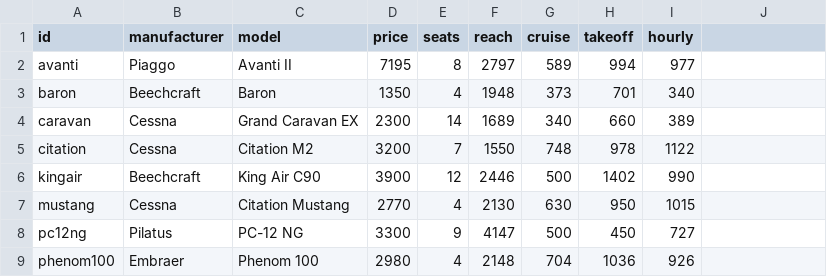
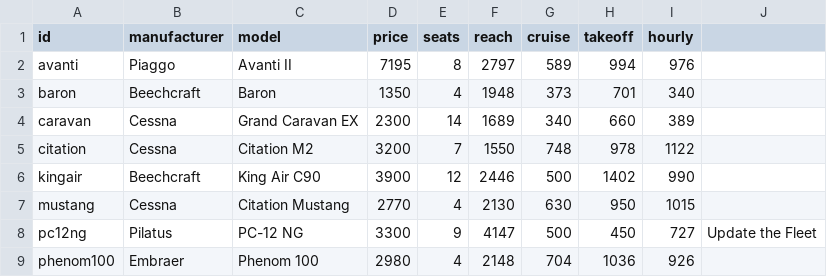
Before and after one commit to COMP4711Asn1GroupOwl/COMP4711Asn1, a CSV file: data/Airplanes.csv, drawn as a sheet; the diff names each change by its address in the sheet, - before the commit and + after, or states it on an @@ line.

Commit message:
Fix Update function in Fleet page

```diff
--- a/data/Airplanes.csv
+++ b/data/Airplanes.csv
-I2 (hourly): 977
+I2 (hourly): 976
-J8: (empty)
+J8: Update the Fleet
```
Also changed, not shown: 4 other files.
